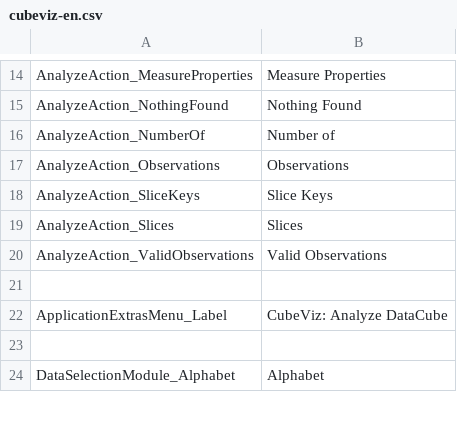
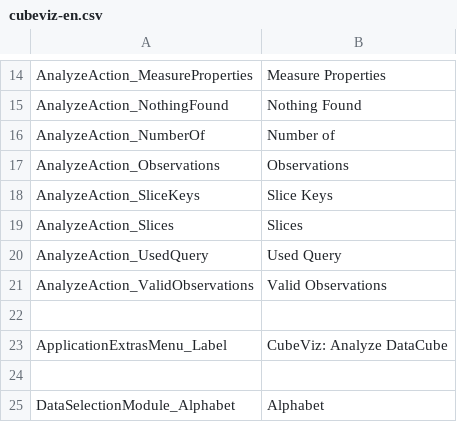
Before and after one commit to AKSW/cubeviz.ontowiki, a CSV file: languages/cubeviz-en.csv, drawn as a sheet; only a part is shown, gaps mark what is left out; the diff names each change by its address in the sheet, - before the commit and + after, or states it on an @@ line.

Commit message:
Output used query and add link to queries-editor to be able to play around with the query

```diff
--- a/languages/cubeviz-en.csv
+++ b/languages/cubeviz-en.csv
+row 20: AnalyzeAction_UsedQuery | Used Query
```
Also changed, not shown: 3 other files.
